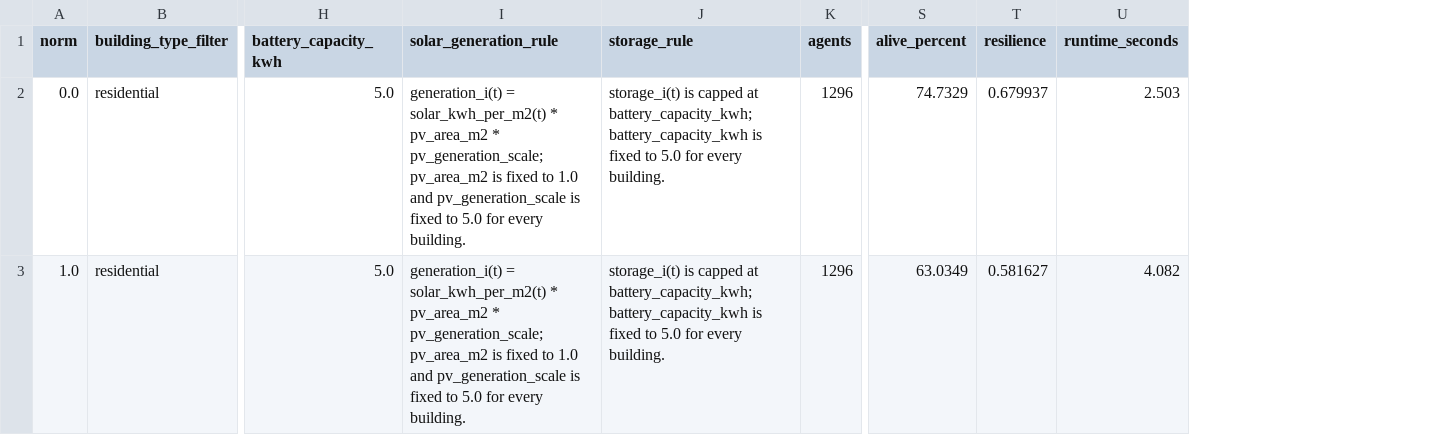
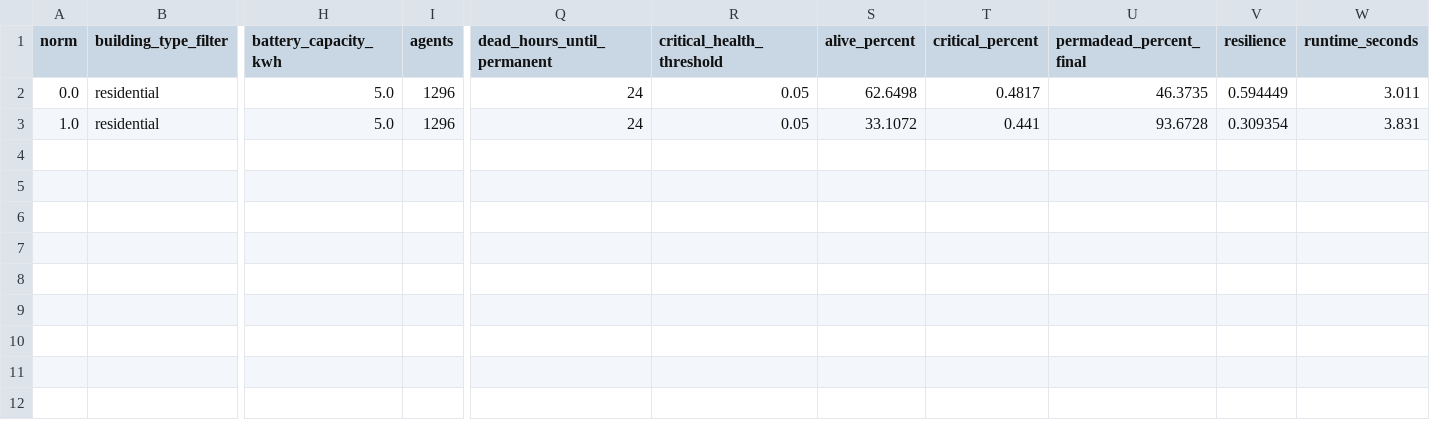
Before and after one commit to xinwei-zhuang/CSSS-simpleABM, a CSV file: outputs/comparison.csv, drawn as a sheet; only a part is shown, gaps mark what is left out; removed rows and columns are numbered as before the commit, all else as after; the diff names each change by its address in the sheet, - before the commit and + after, or states it on an @@ line.

```diff
--- a/outputs/comparison.csv
+++ b/outputs/comparison.csv
-column I (solar_generation_rule), rows 2-3: generation_i(t) = solar_kwh_per_m2(t) * pv_area_m2 * pv_generation_scale; pv_area_m2 is fixed to 1.0 and pv_generation_scale is fixed to 5.0 for every building. | generation_i(t) = solar_kwh_per_m2(t) * pv_area_m2 * pv_generation_scale; pv_area_m2 is fixed to 1.0 and pv_generation_scale is fixed to 5.0 for every building.
-column J (storage_rule), rows 2-3: storage_i(t) is capped at battery_capacity_kwh; battery_capacity_kwh is fixed to 5.0 for every building. | storage_i(t) is capped at battery_capacity_kwh; battery_capacity_kwh is fixed to 5.0 for every building.
+column Q (dead_hours_until_permanent), rows 2-3: 24 | 24
+column R (critical_health_threshold), rows 2-3: 0.05 | 0.05
+column T (critical_percent), rows 2-3: 0.4817 | 0.441
+column U (permadead_percent_final), rows 2-3: 46.3735 | 93.6728
-S2 (alive_percent): 74.7329
+S2 (alive_percent): 62.6498
-V2 (resilience): 0.679937
+V2 (resilience): 0.594449
-W2 (runtime_seconds): 2.503
+W2 (runtime_seconds): 3.011
-S3 (alive_percent): 63.0349
+S3 (alive_percent): 33.1072
-V3 (resilience): 0.581627
+V3 (resilience): 0.309354
-W3 (runtime_seconds): 4.082
+W3 (runtime_seconds): 3.831
```
Also changed, not shown: outputs/norm_0/daily_metrics.csv, outputs/norm_1/daily_metrics.csv, 12 other files.
